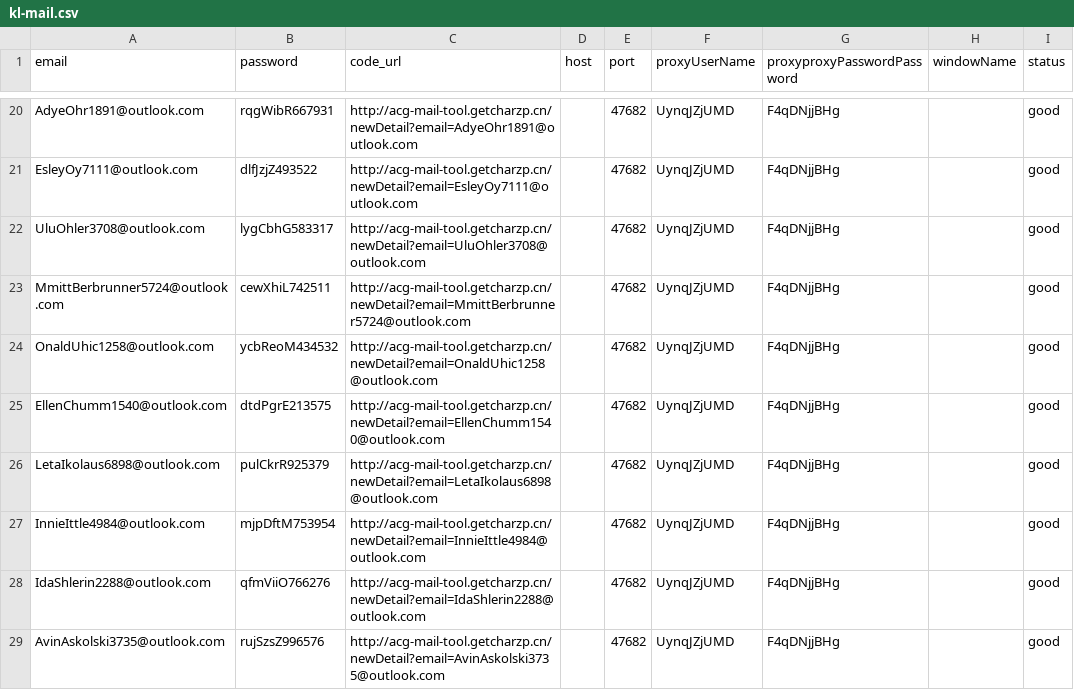
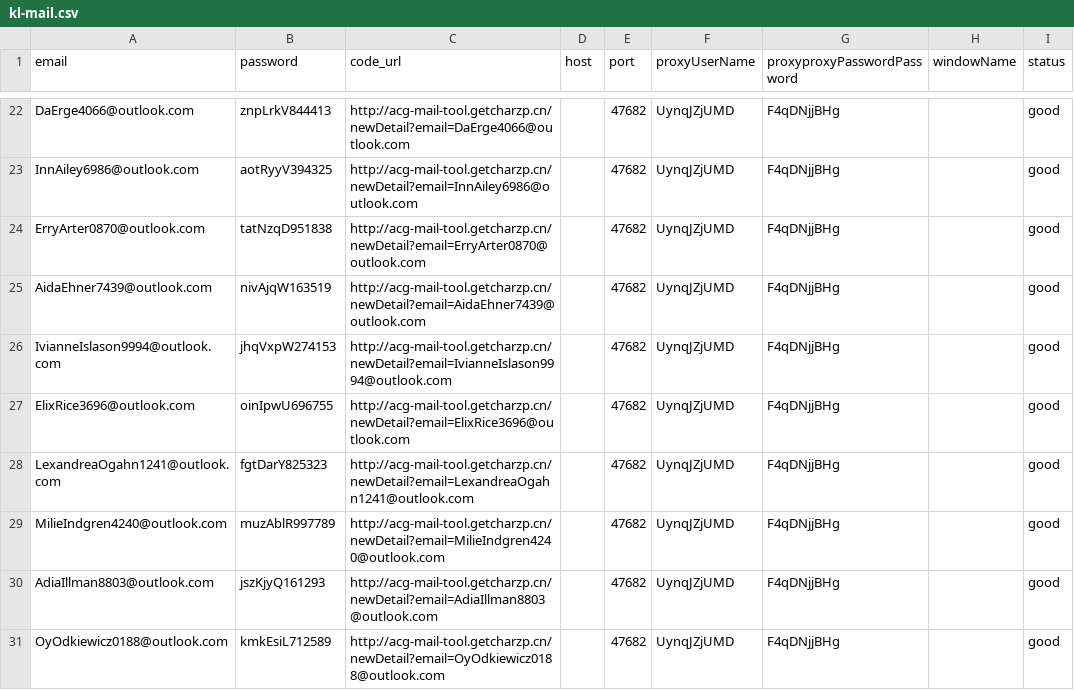
Before and after one commit to Fanjuanjuan7/KL_AI, a CSV file: kl-mail.csv, drawn as a sheet; only a part is shown, gaps mark what is left out; addresses are those after the commit; the diff covers the shown part only; the diff names each change by its address in the sheet, - before the commit and + after, or states it on an @@ line.

```diff
--- a/kl-mail.csv
+++ b/kl-mail.csv
-A22 (email): AdyeOhr1891@outlook.com
+A22 (email): DaErge4066@outlook.com
-B22 (password): rqgWibR667931
+B22 (password): znpLrkV844413
-C22 (code_url): http://acg-mail-tool.getcharzp.cn/newDetail?email=AdyeOhr1891@outlook.com
+C22 (code_url): http://acg-mail-tool.getcharzp.cn/newDetail?email=DaErge4066@outlook.com
-A23 (email): EsleyOy7111@outlook.com
+A23 (email): InnAiley6986@outlook.com
-B23 (password): dlfJzjZ493522
+B23 (password): aotRyyV394325
-C23 (code_url): http://acg-mail-tool.getcharzp.cn/newDetail?email=EsleyOy7111@outlook.com
+C23 (code_url): http://acg-mail-tool.getcharzp.cn/newDetail?email=InnAiley6986@outlook.com
-A24 (email): UluOhler3708@outlook.com
+A24 (email): ErryArter0870@outlook.com
-B24 (password): lygCbhG583317
+B24 (password): tatNzqD951838
-C24 (code_url): http://acg-mail-tool.getcharzp.cn/newDetail?email=UluOhler3708@outlook.com
+C24 (code_url): http://acg-mail-tool.getcharzp.cn/newDetail?email=ErryArter0870@outlook.com
-A25 (email): MmittBerbrunner5724@outlook.com
+A25 (email): AidaEhner7439@outlook.com
-B25 (password): cewXhiL742511
+B25 (password): nivAjqW163519
-C25 (code_url): http://acg-mail-tool.getcharzp.cn/newDetail?email=MmittBerbrunner5724@outlook.com
+C25 (code_url): http://acg-mail-tool.getcharzp.cn/newDetail?email=AidaEhner7439@outlook.com
-A26 (email): OnaldUhic1258@outlook.com
+A26 (email): IvianneIslason9994@outlook.com
-B26 (password): ycbReoM434532
+B26 (password): jhqVxpW274153
-C26 (code_url): http://acg-mail-tool.getcharzp.cn/newDetail?email=OnaldUhic1258@outlook.com
+C26 (code_url): http://acg-mail-tool.getcharzp.cn/newDetail?email=IvianneIslason9994@outlook.com
-A27 (email): EllenChumm1540@outlook.com
+A27 (email): ElixRice3696@outlook.com
-B27 (password): dtdPgrE213575
+B27 (password): oinIpwU696755
-C27 (code_url): http://acg-mail-tool.getcharzp.cn/newDetail?email=EllenChumm1540@outlook.com
+C27 (code_url): http://acg-mail-tool.getcharzp.cn/newDetail?email=ElixRice3696@outlook.com
-A28 (email): LetaIkolaus6898@outlook.com
+A28 (email): LexandreaOgahn1241@outlook.com
-B28 (password): pulCkrR925379
+B28 (password): fgtDarY825323
-C28 (code_url): http://acg-mail-tool.getcharzp.cn/newDetail?email=LetaIkolaus6898@outlook.com
+C28 (code_url): http://acg-mail-tool.getcharzp.cn/newDetail?email=LexandreaOgahn1241@outlook.com
-A29 (email): InnieIttle4984@outlook.com
+A29 (email): MilieIndgren4240@outlook.com
-B29 (password): mjpDftM753954
+B29 (password): muzAblR997789
-C29 (code_url): http://acg-mail-tool.getcharzp.cn/newDetail?email=InnieIttle4984@outlook.com
+C29 (code_url): http://acg-mail-tool.getcharzp.cn/newDetail?email=MilieIndgren4240@outlook.com
-A30 (email): IdaShlerin2288@outlook.com
+A30 (email): AdiaIllman8803@outlook.com
-B30 (password): qfmViiO766276
+B30 (password): jszKjyQ161293
-C30 (code_url): http://acg-mail-tool.getcharzp.cn/newDetail?email=IdaShlerin2288@outlook.com
+C30 (code_url): http://acg-mail-tool.getcharzp.cn/newDetail?email=AdiaIllman8803@outlook.com
-A31 (email): AvinAskolski3735@outlook.com
+A31 (email): OyOdkiewicz0188@outlook.com
-B31 (password): rujSzsZ996576
+B31 (password): kmkEsiL712589
-C31 (code_url): http://acg-mail-tool.getcharzp.cn/newDetail?email=AvinAskolski3735@outlook.com
+C31 (code_url): http://acg-mail-tool.getcharzp.cn/newDetail?email=OyOdkiewicz0188@outlook.com
```
Also changed, not shown: 2 added rows and 122 edited cells elsewhere in this file, 20 other files.
